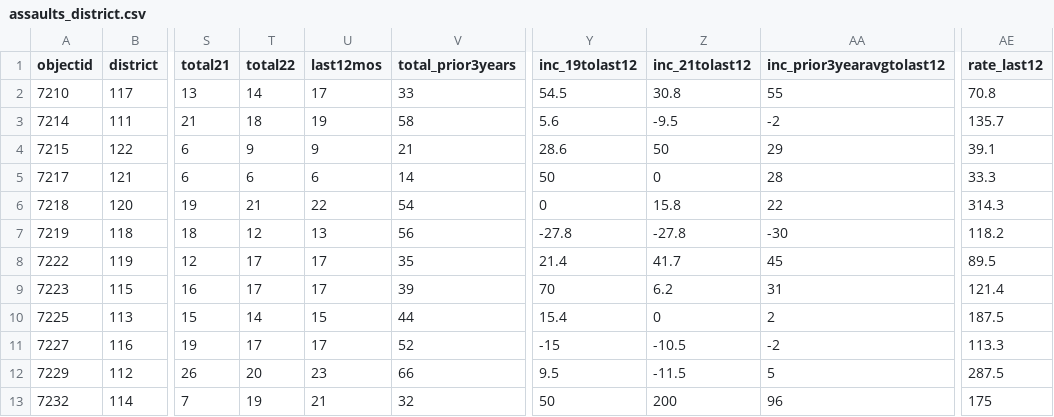
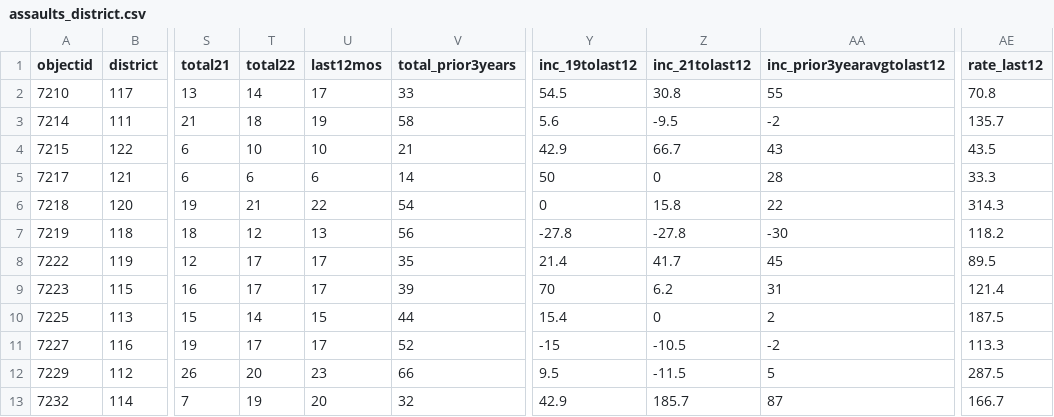
Before and after one commit to abcotvdata/safetytracker_cary, a CSV file: data/output/districts/assaults_district.csv, drawn as a sheet; only a part is shown, gaps mark what is left out; the diff names each change by its address in the sheet, - before the commit and + after, or states it on an @@ line.

```diff
--- a/data/output/districts/assaults_district.csv
+++ b/data/output/districts/assaults_district.csv
-T4 (total22): 9
+T4 (total22): 10
-U4 (last12mos): 9
+U4 (last12mos): 10
-Y4 (inc_19tolast12): 28.6
+Y4 (inc_19tolast12): 42.9
-Z4 (inc_21tolast12): 50
+Z4 (inc_21tolast12): 66.7
-AA4 (inc_prior3yearavgtolast12): 29
+AA4 (inc_prior3yearavgtolast12): 43
-AE4 (rate_last12): 39.1
+AE4 (rate_last12): 43.5
-U13 (last12mos): 21
+U13 (last12mos): 20
-Y13 (inc_19tolast12): 50
+Y13 (inc_19tolast12): 42.9
-Z13 (inc_21tolast12): 200
+Z13 (inc_21tolast12): 185.7
-AA13 (inc_prior3yearavgtolast12): 96
+AA13 (inc_prior3yearavgtolast12): 87
-AE13 (rate_last12): 175
+AE13 (rate_last12): 166.7
```
Also changed, not shown: data/output/city/citywide_detailed.csv, data/output/districts/burglaries_district.csv, 32 other files.
